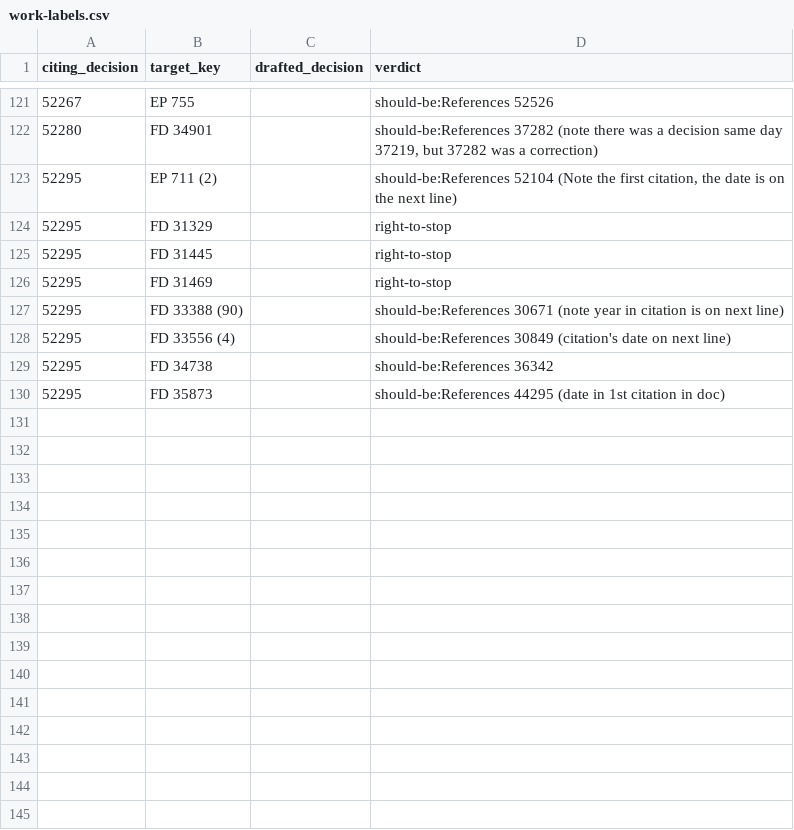
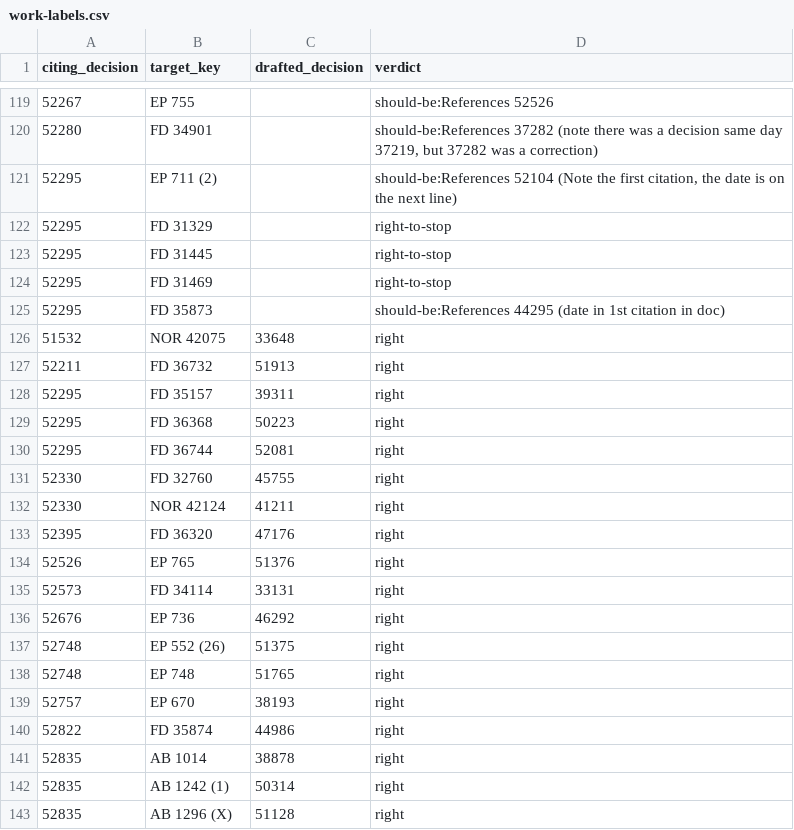
Before and after one commit to RMI-Valuation/docket-yard, a CSV file: docs/research/benchmark/work-labels.csv, drawn as a sheet; only a part is shown, gaps mark what is left out; the diff covers the shown part only.

```diff
--- a/docs/research/benchmark/work-labels.csv
+++ b/docs/research/benchmark/work-labels.csv
@@ -126,5 +124,20 @@ citing_decision,target_key,drafted_decision,verdict
 52295,FD 31469,,right-to-stop
-52295,FD 33388 (90),,should-be:References 30671 (note year in citation is on next line)
-52295,FD 33556 (4),,should-be:References 30849 (citation's date on next line)
-52295,FD 34738,,should-be:References 36342
 52295,FD 35873,,should-be:References 44295 (date in 1st citation in doc)
+51532,NOR 42075,33648,right
+52211,FD 36732,51913,right
+52295,FD 35157,39311,right
+52295,FD 36368,50223,right
+52295,FD 36744,52081,right
+52330,FD 32760,45755,right
+52330,NOR 42124,41211,right
+52395,FD 36320,47176,right
+52526,EP 765,51376,right
+52573,FD 34114,33131,right
+52676,EP 736,46292,right
+52748,EP 552 (26),51375,right
+52748,EP 748,51765,right
+52757,EP 670,38193,right
+52822,FD 35874,44986,right
+52835,AB 1014,38878,right
+52835,AB 1242 (1),50314,right
+52835,AB 1296 (X),51128,right
```
Also changed, not shown: 18 added rows and 2 removed rows elsewhere in this file, 2 other files.
